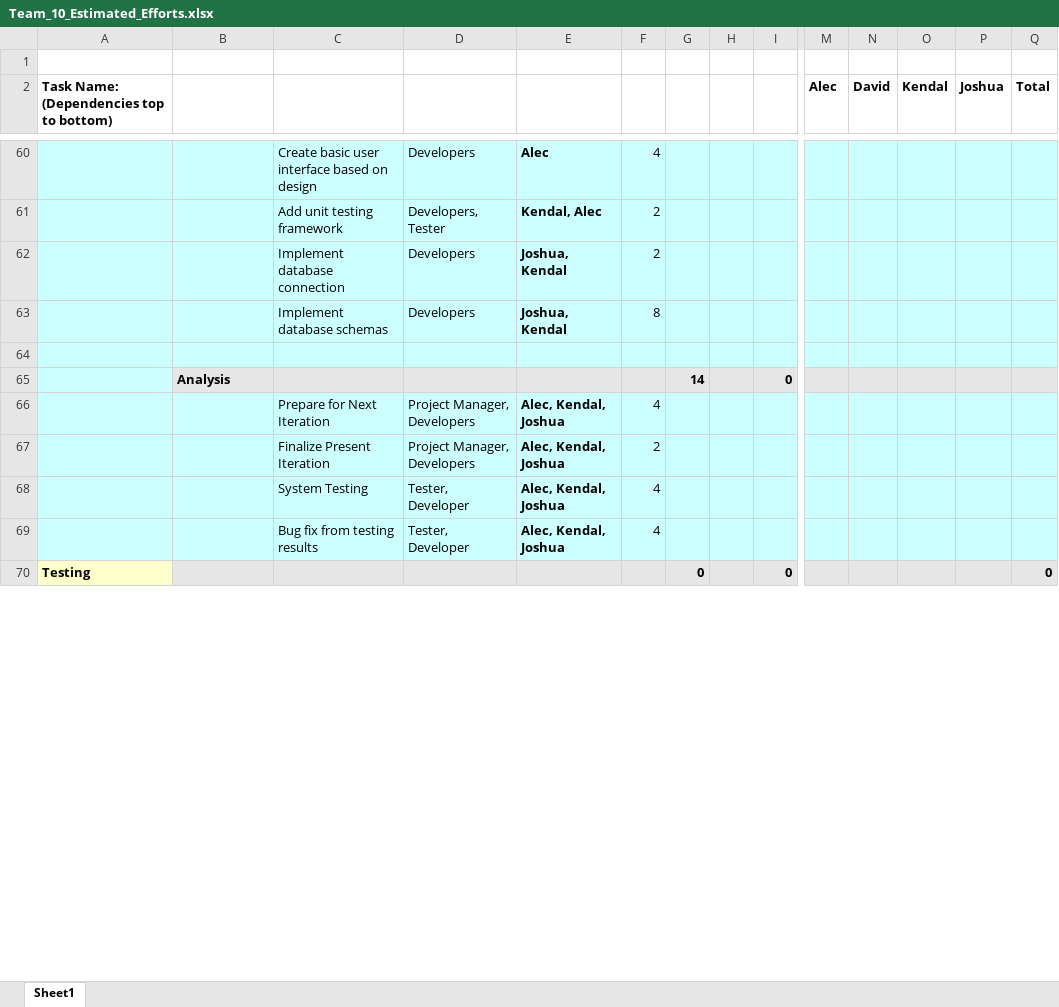
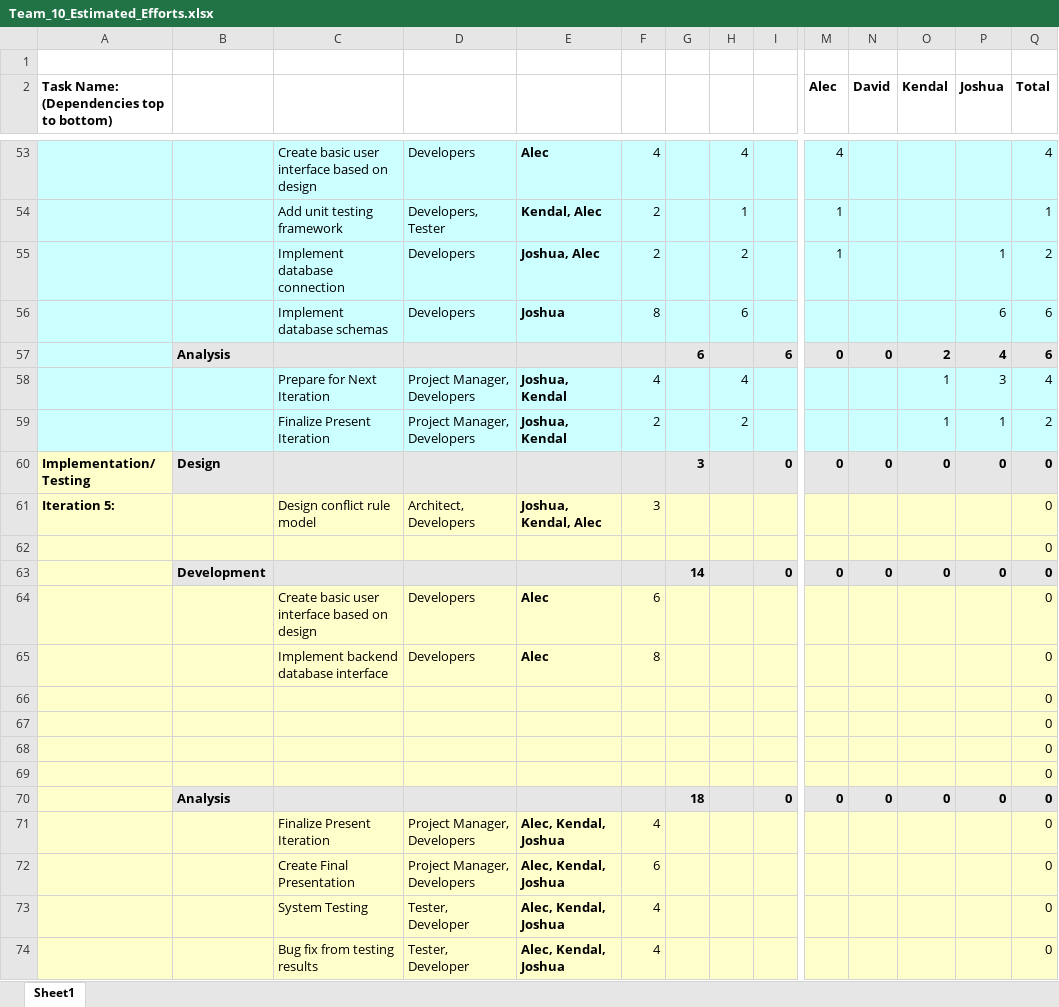
Before and after one commit to umkc-cs-451-2020-spring/semester-project-group-10, an Excel workbook: Team_10_Estimated_Efforts.xlsx, sheet Sheet1, drawn as a sheet; only a part is shown, gaps mark what is left out; values as stored, in another font and other column widths than the file's, no borders; charts and pictures not drawn; removed rows and columns are numbered as before the commit, all else as after; rows hold the shown columns only; the diff covers the shown part only; the diff names each change by its address in the sheet, - before the commit and + after, or states it on an @@ line.

```diff
--- a/Team_10_Estimated_Efforts.xlsx (sheet Sheet1)
+++ b/Team_10_Estimated_Efforts.xlsx (sheet Sheet1)
-H53: (empty)
+H53: 4
-M53 (Alec): (empty)
+M53 (Alec): 4
-Q53 (Total): (empty)
+Q53 (Total): 4
-H54: (empty)
+H54: 1
-M54 (Alec): (empty)
+M54 (Alec): 1
-Q54 (Total): (empty)
+Q54 (Total): 1
-row 62:  |  | Implement database connection | Developers | Joshua, Kendal | 2
-row 63:  |  | Implement database schemas | Developers | Joshua, Kendal | 8
-row 55: (empty)
+row 55:  |  | Implement database connection | Developers | Joshua, Alec | 2 |  | 2 |  | 1 |  |  | 1 | 2
-row 65:  | Analysis |  |  |  |  | 14 |  | 0
+row 56:  |  | Implement database schemas | Developers | Joshua | 8 |  | 6 |  |  |  |  | 6 | 6
+row 57:  | Analysis |  |  |  |  | 6 |  | 6 | 0 | 0 | 2 | 4 | 6
+row 58:  |  | Prepare for Next Iteration | Project Manager, Developers | Joshua, Kendal | 4 |  | 4 |  |  |  | 1 | 3 | 4
+row 59:  |  | Finalize Present Iteration | Project Manager, Developers | Joshua, Kendal | 2 |  | 2 |  |  |  | 1 | 1 | 2
+row 60: Implementation/ Testing | Design |  |  |  |  | 3 |  | 0 | 0 | 0 | 0 | 0 | 0
+row 61: Iteration 5: |  | Design conflict rule model | Architect, Developers | Joshua, Kendal, Alec | 3 |  |  |  |  |  |  |  | 0
+row 62:  |  |  |  |  |  |  |  |  |  |  |  |  | 0
+row 63:  | Development |  |  |  |  | 14 |  | 0 | 0 | 0 | 0 | 0 | 0
+row 64:  |  | Create basic user interface based on design | Developers | Alec | 6 |  |  |  |  |  |  |  | 0
+row 65:  |  | Implement backend database interface | Developers | Alec | 8 |  |  |  |  |  |  |  | 0
+row 66:  |  |  |  |  |  |  |  |  |  |  |  |  | 0
+row 67:  |  |  |  |  |  |  |  |  |  |  |  |  | 0
+row 68:  |  |  |  |  |  |  |  |  |  |  |  |  | 0
+row 69:  |  |  |  |  |  |  |  |  |  |  |  |  | 0
+row 70:  | Analysis |  |  |  |  | 18 |  | 0 | 0 | 0 | 0 | 0 | 0
-A71:I74 fill: #CCFFFF
+A71:I74 fill: #FFFFCC
-C71: Prepare for Next Iteration
+C71: Finalize Present Iteration
-M71:Q74 fill: #CCFFFF
+M71:Q74 fill: #FFFFCC
-Q71:Q74 (Total): (empty)
+Q71:Q74 (Total): 0
-C72: Finalize Present Iteration
+C72: Create Final Presentation
-F72: 2
+F72: 6
-row 70: Testing |  |  |  |  |  | 0 |  | 0 |  |  |  |  | 0
```
Also changed, not shown: 3 added rows, 22 removed rows, 70 edited cells and cell formats elsewhere in this sheet, formulas that keep their value.
